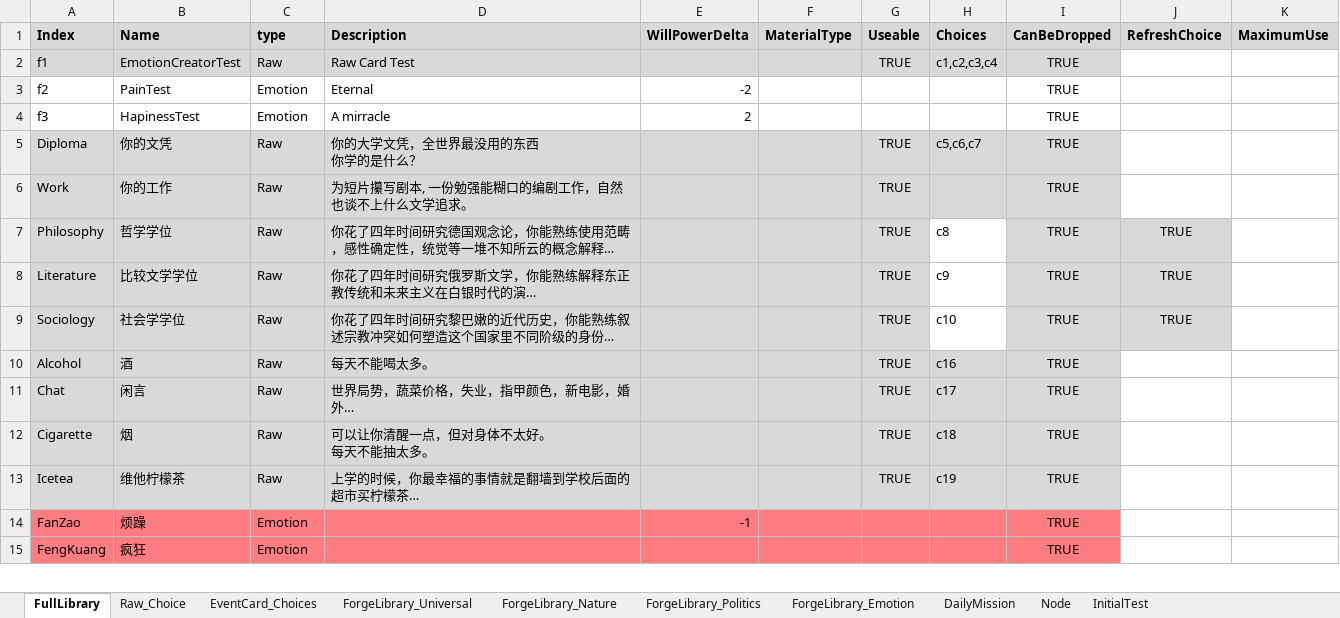
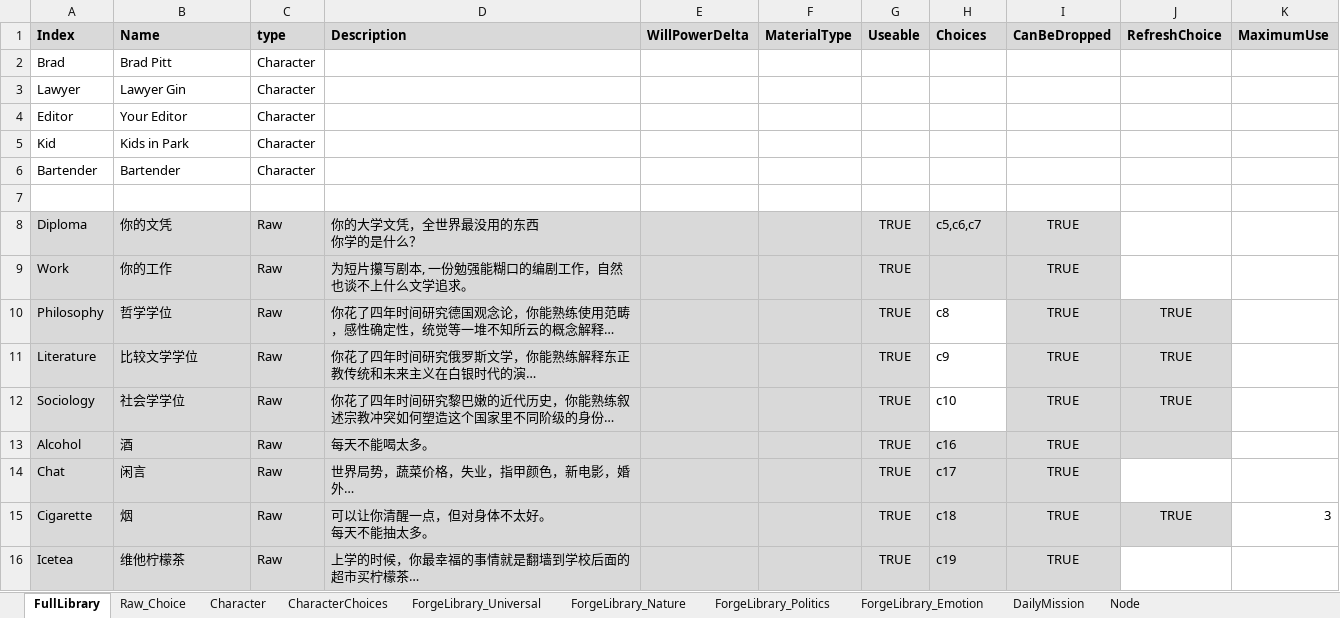
Before and after one commit to shangxintuoba/Poet, an Excel workbook: Assets/CardLibrary/CardLibrary.xlsx, sheet FullLibrary, drawn as a sheet; only a part is shown; the shorter side is filled out with more unchanged rows; long unchanged cells end in …; values as stored, in another font and other column widths than the file's, no borders; removed rows and columns are numbered as before the commit, all else as after; the diff covers the shown part only; the diff names each change by its address in the sheet, - before the commit and + after, or states it on an @@ line.

Commit message:
GameOver, character

```diff
--- a/Assets/CardLibrary/CardLibrary.xlsx (sheet FullLibrary)
+++ b/Assets/CardLibrary/CardLibrary.xlsx (sheet FullLibrary)
-sheet tab: InitialTest
+sheet tab: Character
-sheet tab: EventCard_Choices
+sheet tab: CharacterChoices
@@ sheet tab order changed: FullLibrary | Raw_Choice | Character | CharacterChoices | ForgeLibrary_Universal | ForgeLibrary_Nature | ForgeLibrary_Politics | ForgeLibrary_Emotion | DailyMission | Node @@
-row 2: f1 | EmotionCreatorTest | Raw | Raw Card Test |  |  | TRUE | c1,c2,c3,c4 | TRUE
-row 3: f2 | PainTest | Emotion | Eternal | -2 |  |  |  | TRUE
+row 2: Brad | Brad Pitt | Character
+row 3: Lawyer | Lawyer Gin | Character
+row 4: Editor | Your Editor | Character
+row 5: Kid | Kids in Park | Character
+row 6: Bartender | Bartender | Character
-row 7: f3 | HapinessTest | Emotion | A mirracle | 2 |  |  |  | TRUE
+row 7: (empty)
-J13 fill: none
+J13 fill: #D9D9D9
-J15 (RefreshChoice): (empty)
+J15 (RefreshChoice): TRUE
-J15 fill: none
+J15 fill: #D9D9D9
-K15 (MaximumUse): (empty)
+K15 (MaximumUse): 3
```
Also changed, not shown: 21 added rows elsewhere in this sheet, sheet Character, sheet DailyMission, sheet Raw_Choice, sheet Node, 16 other files.
